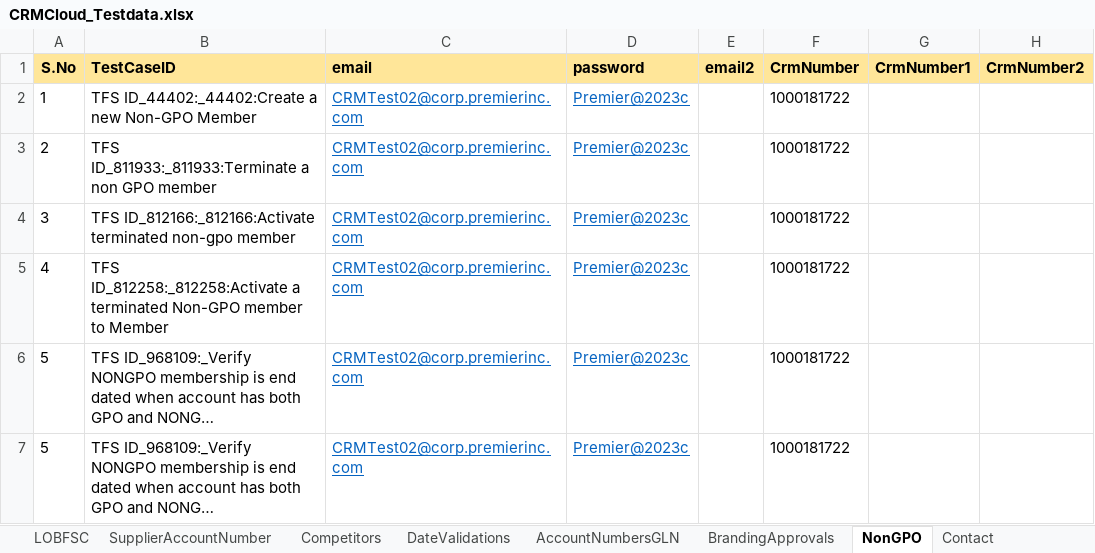
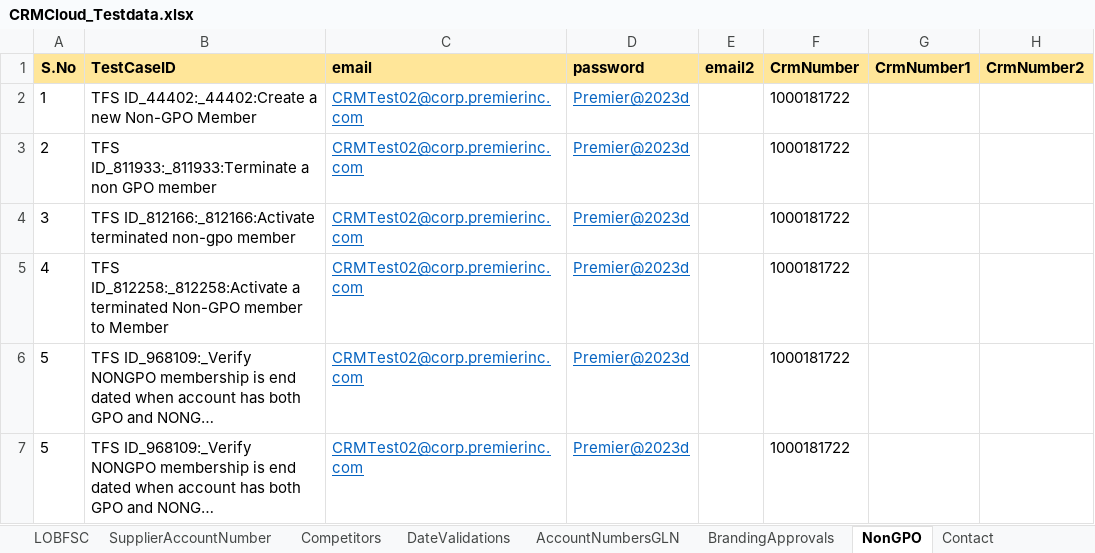
Before and after one commit to FaridhahN/Dynamics_CRM_Cloud_2023_Wave1, an Excel workbook: data/CRMCloud_Testdata.xlsx, sheet NonGPO, drawn as a sheet; only a part is shown; long unchanged cells end in …; values as stored, in another font and other column widths than the file's, no borders; the diff names each change by its address in the sheet, - before the commit and + after, or states it on an @@ line.

```diff
--- a/data/CRMCloud_Testdata.xlsx (sheet NonGPO)
+++ b/data/CRMCloud_Testdata.xlsx (sheet NonGPO)
-D2:D7 (password): Premier@2023c
+D2:D7 (password): Premier@2023d
```
Also changed, not shown: sheet Driver, hidden cells, 4 other files.
